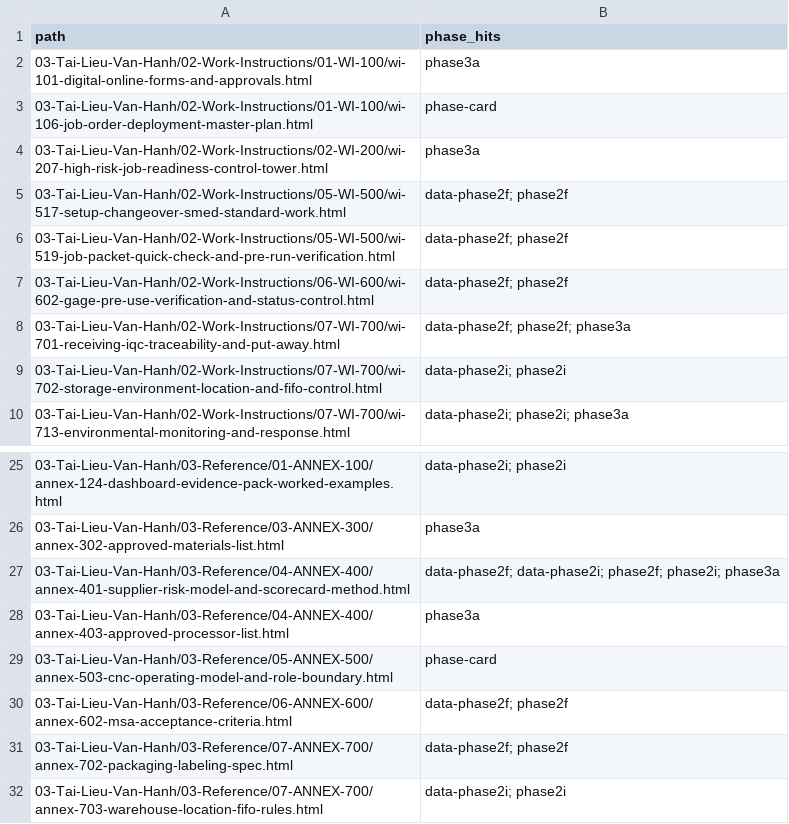
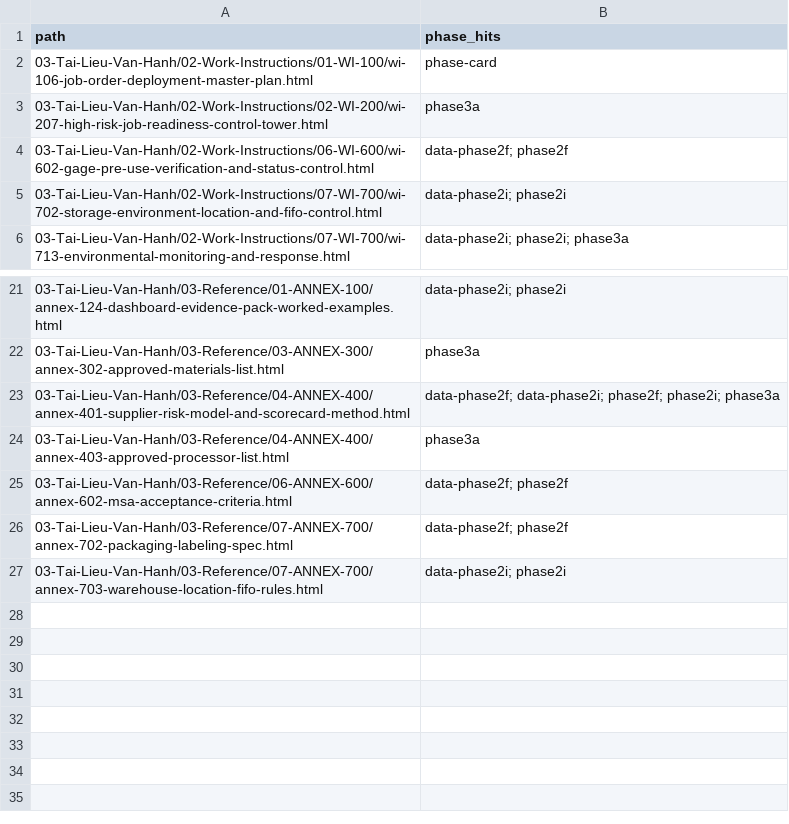
Before and after one commit to sanhvo86-hesem/mom, a CSV file: _reports/wi-annex/phase-residue-report.csv, drawn as a sheet; only a part is shown, gaps mark what is left out; the diff names each change by its address in the sheet, - before the commit and + after, or states it on an @@ line.

```diff
--- a/_reports/wi-annex/phase-residue-report.csv
+++ b/_reports/wi-annex/phase-residue-report.csv
-row 2: 03-Tai-Lieu-Van-Hanh/02-Work-Instructions/01-WI-100/wi-101-digital-online-forms-and-approvals.html | phase3a
-row 5: 03-Tai-Lieu-Van-Hanh/02-Work-Instructions/05-WI-500/wi-517-setup-changeover-smed-standard-work.html | data-phase2f; phase2f
-row 6: 03-Tai-Lieu-Van-Hanh/02-Work-Instructions/05-WI-500/wi-519-job-packet-quick-check-and-pre-run-verification.html | data-phase2f; phase2f
-row 8: 03-Tai-Lieu-Van-Hanh/02-Work-Instructions/07-WI-700/wi-701-receiving-iqc-traceability-and-put-away.html | data-phase2f; phase2f; phase3a
-row 29: 03-Tai-Lieu-Van-Hanh/03-Reference/05-ANNEX-500/annex-503-cnc-operating-model-and-role-boundary.html | phase-card
```
Also changed, not shown: _reports/wi-annex/html-structure-report.csv, _reports/wi-annex/wi-annex-inventory.csv, 12 other files.
